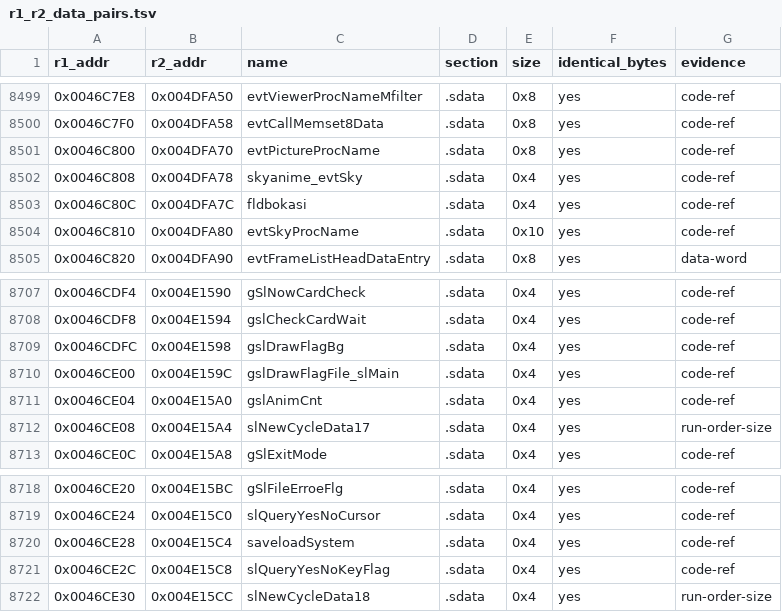
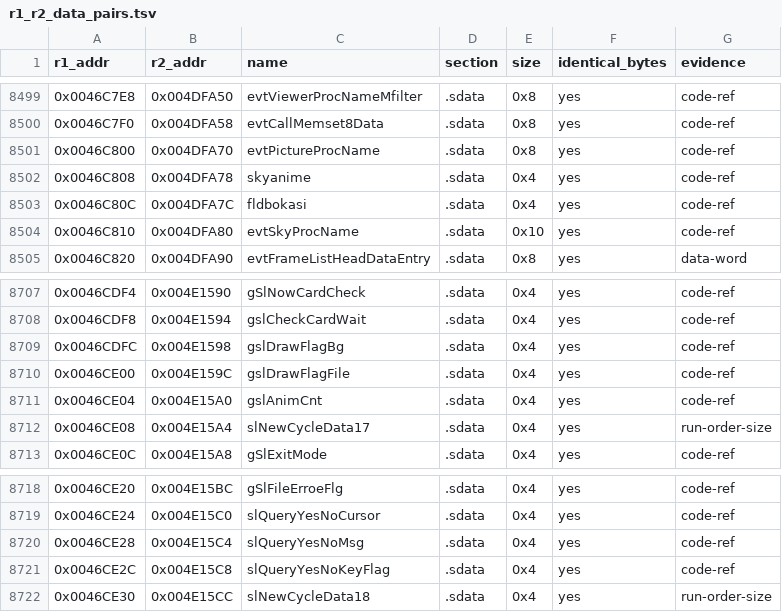
Before and after one commit to Megami-Decomps/raidou-decomp, a TSV file: config/xgame/r1_r2_data_pairs.tsv, drawn as a sheet; only a part is shown, gaps mark what is left out; the diff covers the shown part only.

Commit message:
Name C-defined data in the split by its C name

```diff
--- a/config/xgame/r1_r2_data_pairs.tsv
+++ b/config/xgame/r1_r2_data_pairs.tsv
@@ -8501,3 +8501,3 @@ r1_addr	r2_addr	name	section	size	identical_bytes	evidence
 0x0046C800	0x004DFA70	evtPictureProcName	.sdata	0x8	yes	code-ref
-0x0046C808	0x004DFA78	skyanime_evtSky	.sdata	0x4	yes	code-ref
+0x0046C808	0x004DFA78	skyanime	.sdata	0x4	yes	code-ref
 0x0046C80C	0x004DFA7C	fldbokasi	.sdata	0x4	yes	code-ref
@@ -8709,3 +8709,3 @@ r1_addr	r2_addr	name	section	size	identical_bytes	evidence
 0x0046CDFC	0x004E1598	gslDrawFlagBg	.sdata	0x4	yes	code-ref
-0x0046CE00	0x004E159C	gslDrawFlagFile_slMain	.sdata	0x4	yes	code-ref
+0x0046CE00	0x004E159C	gslDrawFlagFile	.sdata	0x4	yes	code-ref
 0x0046CE04	0x004E15A0	gslAnimCnt	.sdata	0x4	yes	code-ref
@@ -8719,3 +8719,3 @@ r1_addr	r2_addr	name	section	size	identical_bytes	evidence
 0x0046CE24	0x004E15C0	slQueryYesNoCursor	.sdata	0x4	yes	code-ref
-0x0046CE28	0x004E15C4	saveloadSystem	.sdata	0x4	yes	code-ref
+0x0046CE28	0x004E15C4	slQueryYesNoMsg	.sdata	0x4	yes	code-ref
 0x0046CE2C	0x004E15C8	slQueryYesNoKeyFlag	.sdata	0x4	yes	code-ref
```
Also changed, not shown: 8 edited cells elsewhere in this file, 10 other files.
